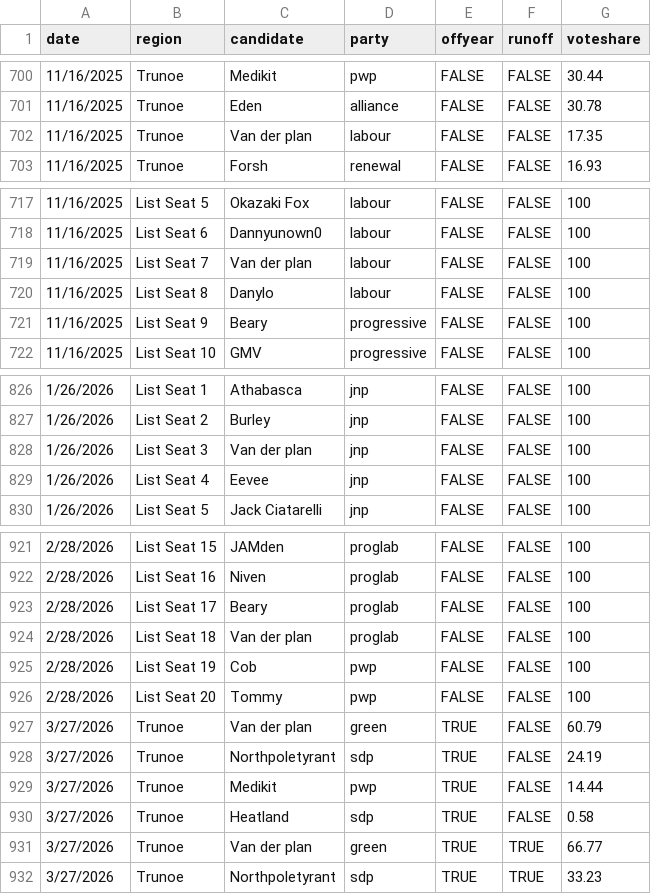
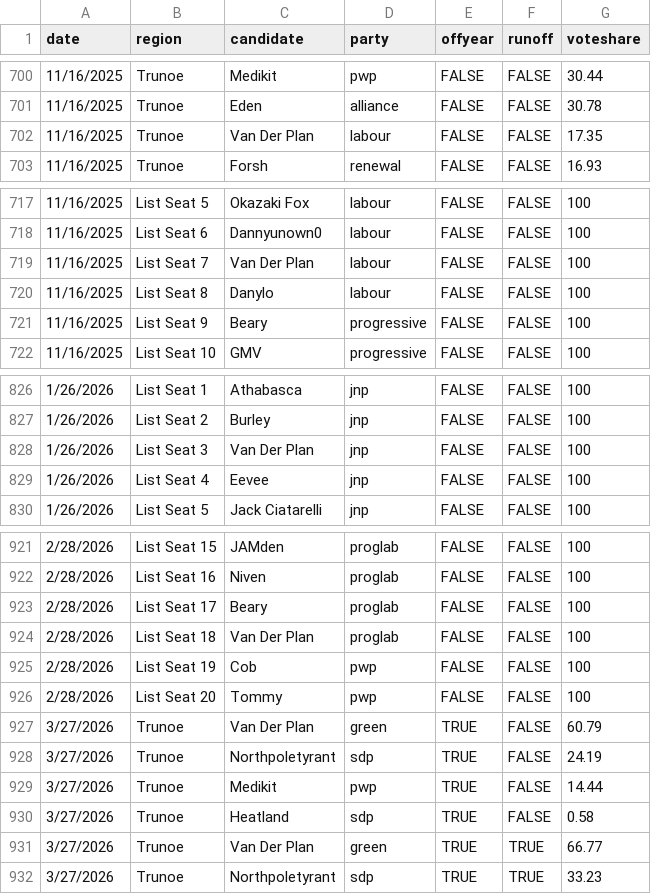
Before and after one commit to jacksonjude/USA-Election-Map, a CSV file: csv-sources/jju-past-house.csv, drawn as a sheet; only a part is shown, gaps mark what is left out.

Commit message:
Update JJU house candidate name

```diff
--- a/csv-sources/jju-past-house.csv
+++ b/csv-sources/jju-past-house.csv
@@ -701,3 +701,3 @@ date,region,candidate,party,offyear,runoff,voteshare
 11/16/2025,Trunoe,Eden,alliance,FALSE,FALSE,30.78
-11/16/2025,Trunoe,Van der plan,labour,FALSE,FALSE,17.35
+11/16/2025,Trunoe,Van Der Plan,labour,FALSE,FALSE,17.35
 11/16/2025,Trunoe,Forsh,renewal,FALSE,FALSE,16.93
@@ -718,3 +718,3 @@ date,region,candidate,party,offyear,runoff,voteshare
 11/16/2025,List Seat 6,Dannyunown0,labour,FALSE,FALSE,100
-11/16/2025,List Seat 7,Van der plan,labour,FALSE,FALSE,100
+11/16/2025,List Seat 7,Van Der Plan,labour,FALSE,FALSE,100
 11/16/2025,List Seat 8,Danylo,labour,FALSE,FALSE,100
@@ -827,3 +827,3 @@ date,region,candidate,party,offyear,runoff,voteshare
 1/26/2026,List Seat 2,Burley,jnp,FALSE,FALSE,100
-1/26/2026,List Seat 3,Van der plan,jnp,FALSE,FALSE,100
+1/26/2026,List Seat 3,Van Der Plan,jnp,FALSE,FALSE,100
 1/26/2026,List Seat 4,Eevee,jnp,FALSE,FALSE,100
@@ -923,6 +923,6 @@ date,region,candidate,party,offyear,runoff,voteshare
 2/28/2026,List Seat 17,Beary,proglab,FALSE,FALSE,100
-2/28/2026,List Seat 18,Van der plan,proglab,FALSE,FALSE,100
+2/28/2026,List Seat 18,Van Der Plan,proglab,FALSE,FALSE,100
 2/28/2026,List Seat 19,Cob,pwp,FALSE,FALSE,100
 2/28/2026,List Seat 20,Tommy,pwp,FALSE,FALSE,100
-3/27/2026,Trunoe,Van der plan,green,TRUE,FALSE,60.79
+3/27/2026,Trunoe,Van Der Plan,green,TRUE,FALSE,60.79
 3/27/2026,Trunoe,Northpoletyrant,sdp,TRUE,FALSE,24.19
@@ -930,3 +930,3 @@ date,region,candidate,party,offyear,runoff,voteshare
 3/27/2026,Trunoe,Heatland,sdp,TRUE,FALSE,0.58
-3/27/2026,Trunoe,Van der plan,green,TRUE,TRUE,66.77
+3/27/2026,Trunoe,Van Der Plan,green,TRUE,TRUE,66.77
 3/27/2026,Trunoe,Northpoletyrant,sdp,TRUE,TRUE,33.23
```
